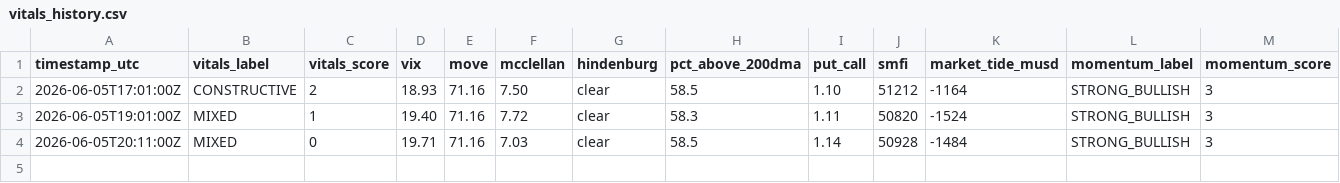
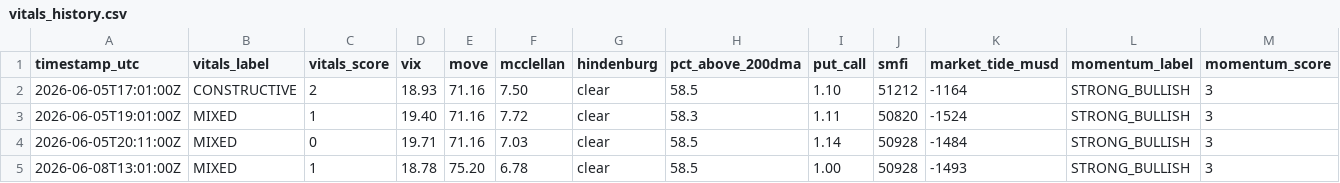
Before and after one commit to natalivm/Market-Vitals, a CSV file: data/vitals_history.csv, drawn as a sheet; only a part is shown; rows hold the shown columns only; the diff names each change by its address in the sheet, - before the commit and + after, or states it on an @@ line.

```diff
--- a/data/vitals_history.csv
+++ b/data/vitals_history.csv
+row 5: 2026-06-08T13:01:00Z | MIXED | 1 | 18.78 | 75.20 | 6.78 | clear | 58.5 | 1.00 | 50928 | -1493 | STRONG_BULLISH | 3
```
Also changed, not shown: 1 other file.
